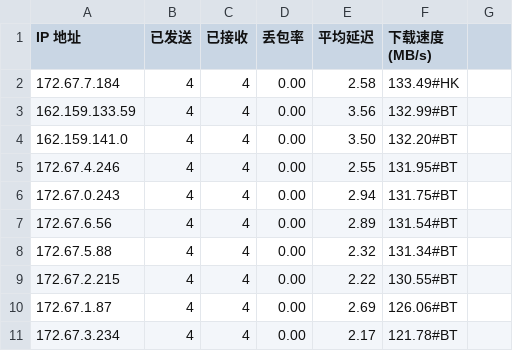
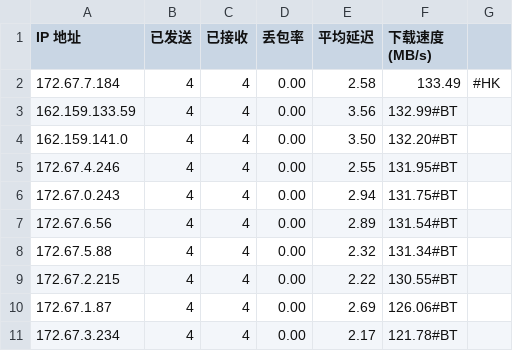
Before and after one commit to s121091/HQ-IP, a CSV file: HQ IP CloudFlareST_Darwin.csv, drawn as a sheet.

Commit message:
Update HQ IP CloudFlareST_Darwin.csv

```diff
--- a/HQ IP CloudFlareST_Darwin.csv
+++ b/HQ IP CloudFlareST_Darwin.csv
@@ -1,3 +1,3 @@
 IP 地址,已发送,已接收,丢包率,平均延迟,下载速度 (MB/s)
-172.67.7.184,4,4,0.00,2.58,133.49#HK
+172.67.7.184,4,4,0.00,2.58,133.49,#HK
 162.159.133.59,4,4,0.00,3.56,132.99#BT
```
